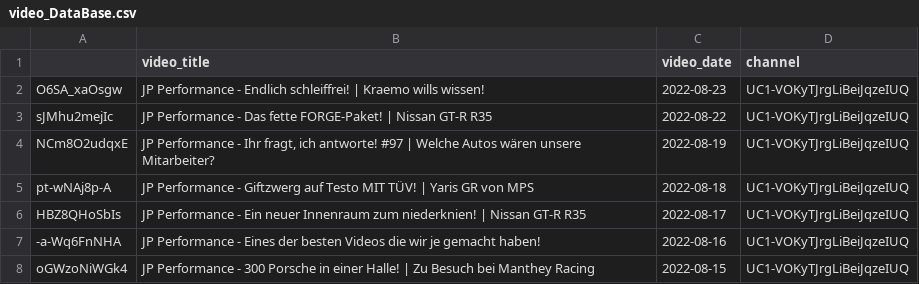
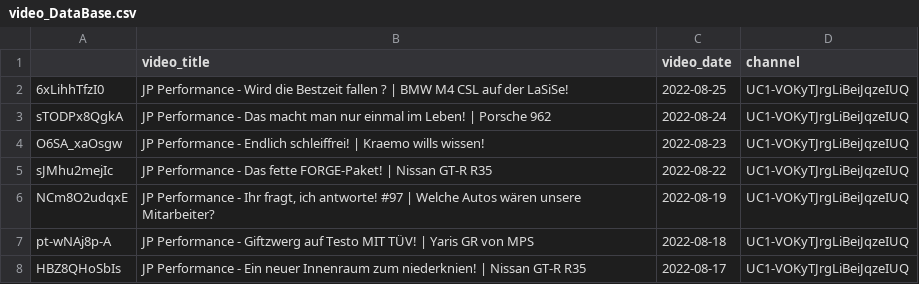
Before and after one commit to mlempp/voice_of_the_community, a CSV file: video_DataBase.csv, drawn as a sheet; only a part is shown; the shorter side is filled out with more unchanged rows.

```diff
--- a/video_DataBase.csv
+++ b/video_DataBase.csv
@@ -1,2 +1,4 @@
 ;video_title;video_date;channel
+6xLihhTfzI0;JP Performance - Wird die Bestzeit fallen ? | BMW M4 CSL auf der LaSiSe!;2022-08-25;UC1-VOKyTJrgLiBeiJqzeIUQ
+sTODPx8QgkA;JP Performance - Das macht man nur einmal im Leben! | Porsche 962;2022-08-24;UC1-VOKyTJrgLiBeiJqzeIUQ
 O6SA_xaOsgw;JP Performance - Endlich schleiffrei! | Kraemo wills wissen!;2022-08-23;UC1-VOKyTJrgLiBeiJqzeIUQ
```
Also changed, not shown: 2 other files.
